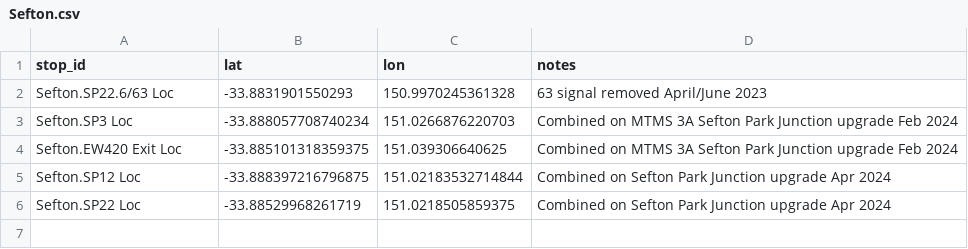
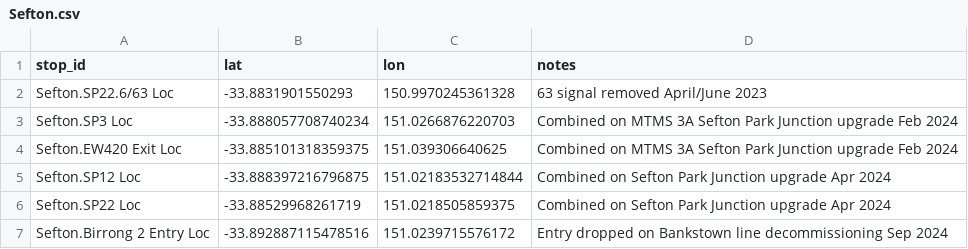
Before and after one commit to Tugzrida/tfnsw-gtfs-quirks, a CSV file: sydneytrains/locations/old/Sefton.csv, drawn as a sheet; the diff names each change by its address in the sheet, - before the commit and + after, or states it on an @@ line.

```diff
--- a/sydneytrains/locations/old/Sefton.csv
+++ b/sydneytrains/locations/old/Sefton.csv
+row 7: Sefton.Birrong 2 Entry Loc | -33.892887115478516 | 151.0239715576172 | Entry dropped on Bankstown line decommissioning Sep 2024
```
Also changed, not shown: sydneytrains/locations/current/Sefton.csv, 3 other files.
